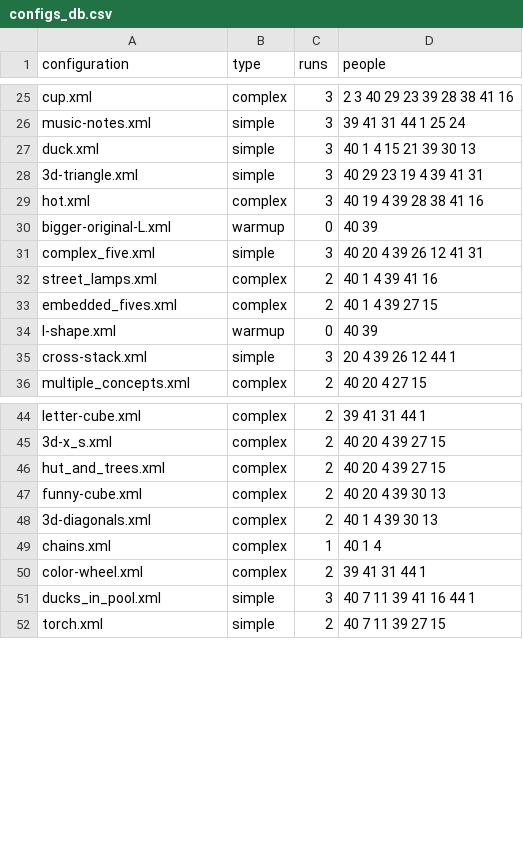
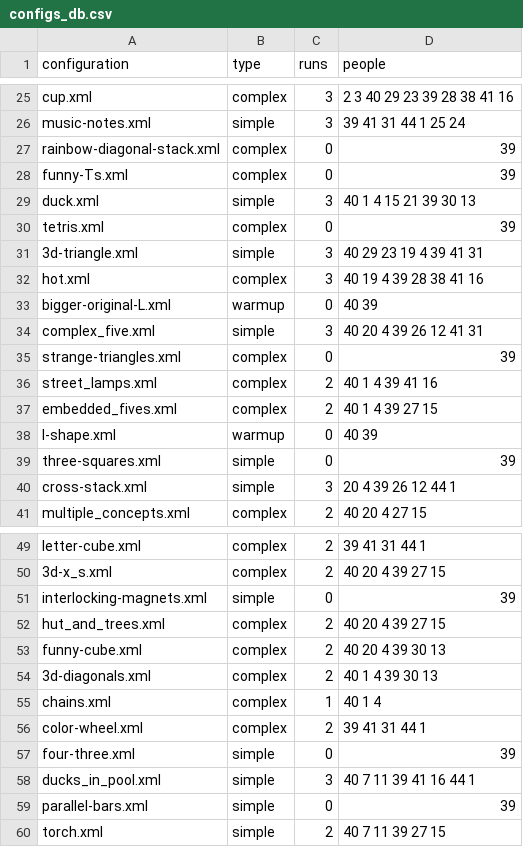
Before and after one commit to prashant-jayan21/minecraft-dialogue, a CSV file: build/install/Python_Examples/configs_db.csv, drawn as a sheet; only a part is shown, gaps mark what is left out; the diff names each change by its address in the sheet, - before the commit and + after, or states it on an @@ line.

Commit message:
8 new configs; dialogues folder also added for backup

```diff
--- a/build/install/Python_Examples/configs_db.csv
+++ b/build/install/Python_Examples/configs_db.csv
+row 27: rainbow-diagonal-stack.xml | complex | 0 | 39
+row 28: funny-Ts.xml | complex | 0 | 39
+row 30: tetris.xml | complex | 0 | 39
+row 35: strange-triangles.xml | complex | 0 | 39
+row 39: three-squares.xml | simple | 0 | 39
+row 51: interlocking-magnets.xml | simple | 0 | 39
+row 57: four-three.xml | simple | 0 | 39
+row 59: parallel-bars.xml | simple | 0 | 39
```
Also changed, not shown: 22 other files.
